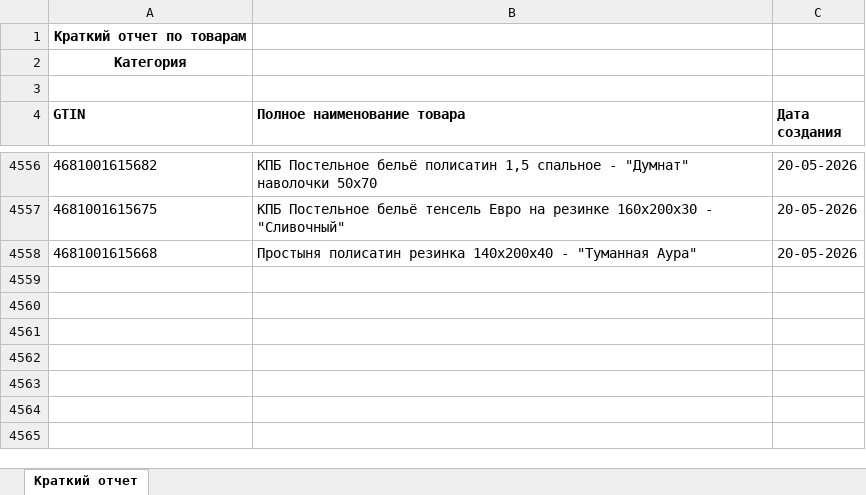
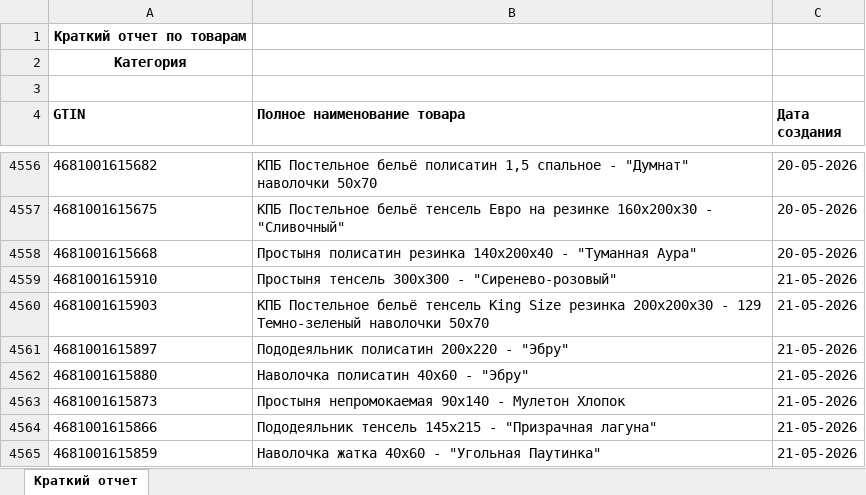
Before and after one commit to isergeich22/marking_system, an Excel workbook: public/Краткий отчет.xlsx, sheet Краткий отчет, drawn as a sheet; only a part is shown, gaps mark what is left out; values as stored, in another font and other column widths than the file's, no borders; the diff names each change by its address in the sheet, - before the commit and + after, or states it on an @@ line.

```diff
--- a/public/Краткий отчет.xlsx (sheet Краткий отчет)
+++ b/public/Краткий отчет.xlsx (sheet Краткий отчет)
+row 4559: 4681001615910 | Простыня тенсель 300х300 - "Сиренево-розовый" | 21-05-2026
+row 4560: 4681001615903 | КПБ Постельное бельё тенсель King Size резинка 200х200х30 - 129 Темно-зеленый наволочки 50х70 | 21-05-2026
+row 4561: 4681001615897 | Пододеяльник полисатин 200х220 - "Эбру" | 21-05-2026
+row 4562: 4681001615880 | Наволочка полисатин 40х60 - "Эбру" | 21-05-2026
+row 4563: 4681001615873 | Простыня непромокаемая 90х140 - Мулетон Хлопок | 21-05-2026
+row 4564: 4681001615866 | Пододеяльник тенсель 145х215 - "Призрачная лагуна" | 21-05-2026
+row 4565: 4681001615859 | Наволочка жатка 40х60 - "Угольная Паутинка" | 21-05-2026
```
Also changed, not shown: 1 other file.
